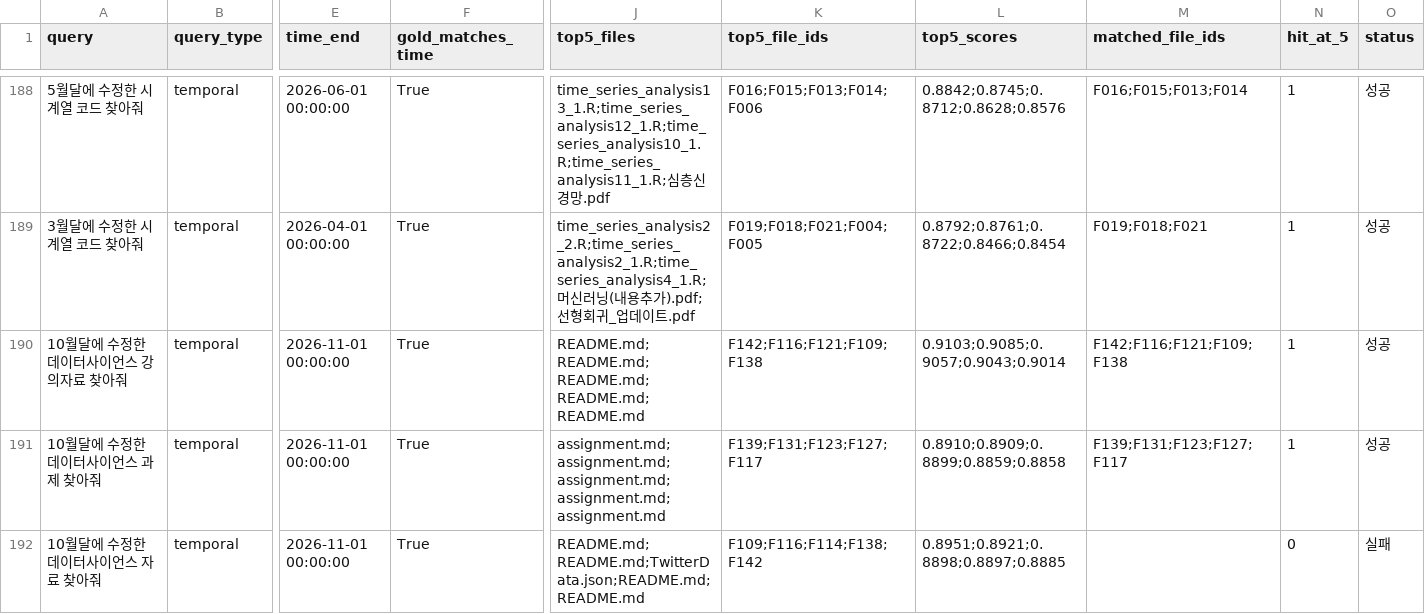
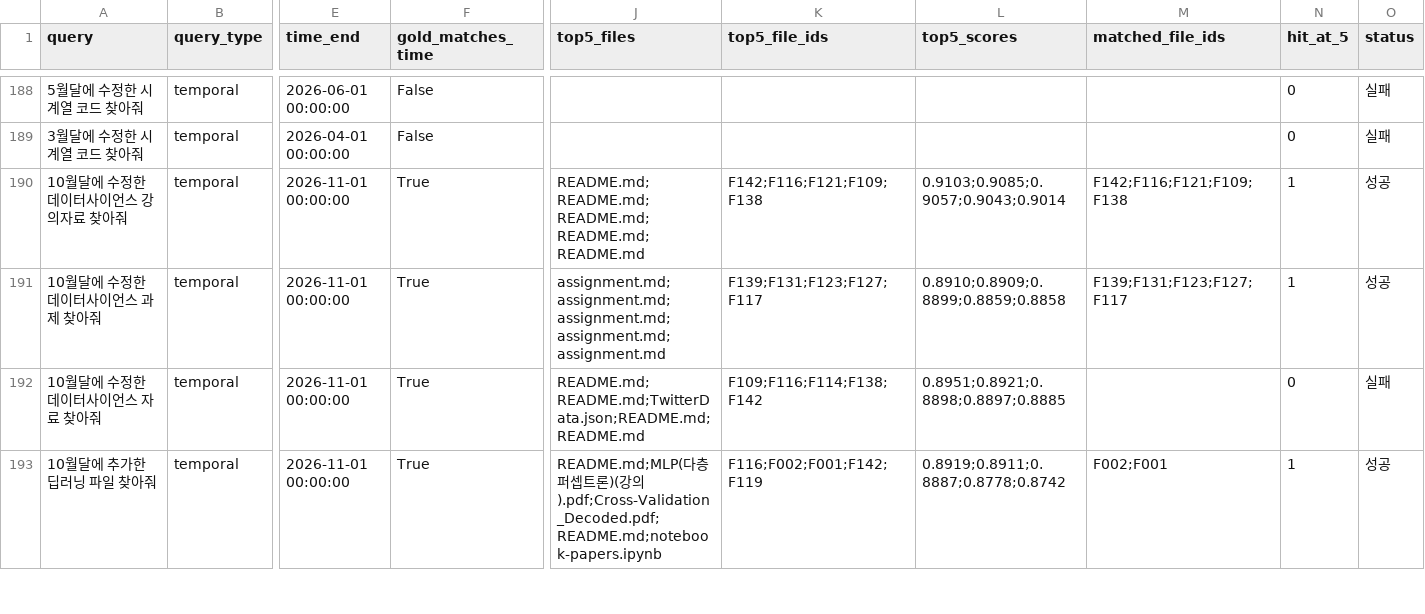
Before and after one commit to eunkyo00/AI-X, a CSV file: Role01/evaluation_results_time_fixed.csv, drawn as a sheet; only a part is shown, gaps mark what is left out; the shorter side is filled out with more unchanged rows; the diff covers the shown part only; the diff names each change by its address in the sheet, - before the commit and + after, or states it on an @@ line.

```diff
--- a/Role01/evaluation_results_time_fixed.csv
+++ b/Role01/evaluation_results_time_fixed.csv
-F188:F189 (gold_matches_time): True
+F188:F189 (gold_matches_time): False
-J188 (top5_files): time_series_analysis13_1.R;time_series_analysis12_1.R;time_series_analysis10_1.R;time_series_analysis11_1.R;심층신경망.pdf
+J188 (top5_files): (empty)
-K188 (top5_file_ids): F016;F015;F013;F014;F006
+K188 (top5_file_ids): (empty)
-L188 (top5_scores): 0.8842;0.8745;0.8712;0.8628;0.8576
+L188 (top5_scores): (empty)
-M188 (matched_file_ids): F016;F015;F013;F014
+M188 (matched_file_ids): (empty)
-N188:N189 (hit_at_5): 1
+N188:N189 (hit_at_5): 0
-O188:O189 (status): 성공
+O188:O189 (status): 실패
-J189 (top5_files): time_series_analysis2_2.R;time_series_analysis2_1.R;time_series_analysis4_1.R;머신러닝(내용추가).pdf;선형회귀_업데이트.pdf
+J189 (top5_files): (empty)
-K189 (top5_file_ids): F019;F018;F021;F004;F005
+K189 (top5_file_ids): (empty)
-L189 (top5_scores): 0.8792;0.8761;0.8722;0.8466;0.8454
+L189 (top5_scores): (empty)
-M189 (matched_file_ids): F019;F018;F021
+M189 (matched_file_ids): (empty)
```
Also changed, not shown: 98 edited cells elsewhere in this file, 1 other file.
